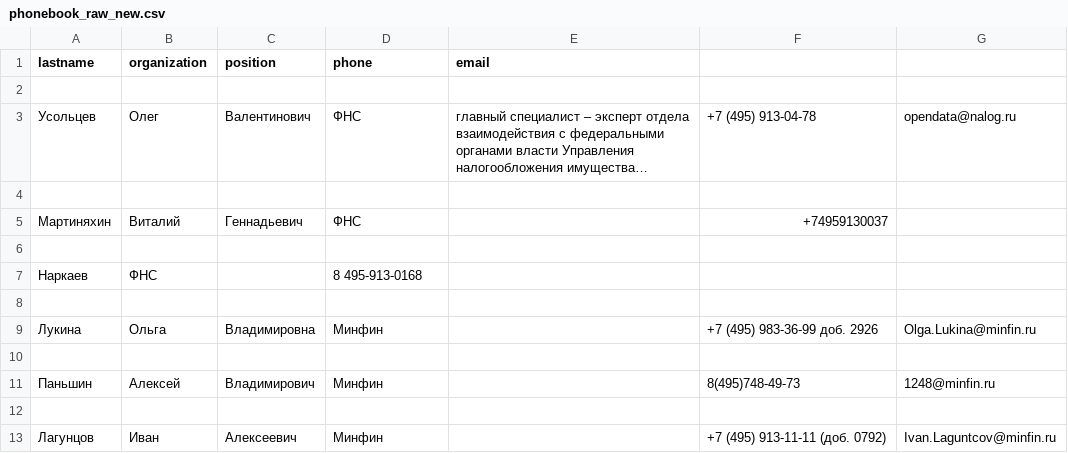
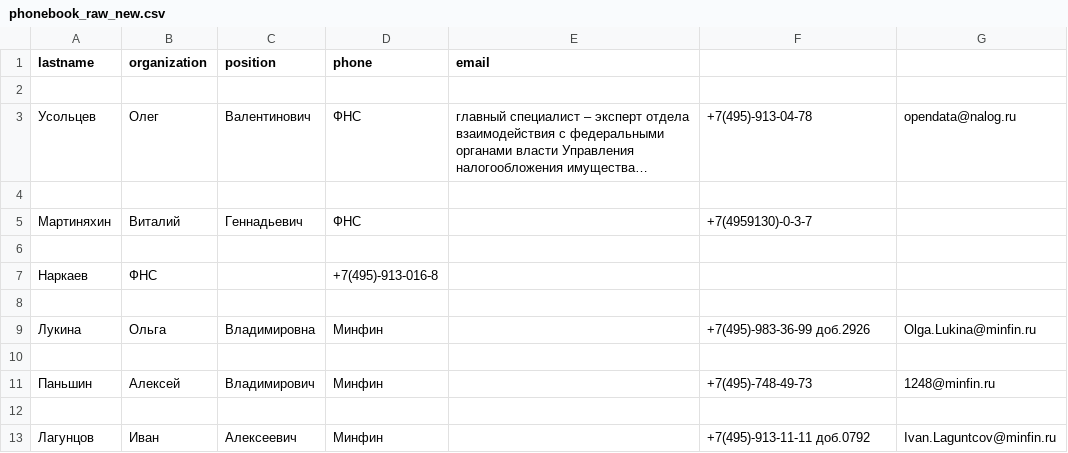
Before and after one commit to kirushka8841/regular, a CSV file: phonebook_raw_new.csv, drawn as a sheet; long unchanged cells end in …; the diff names each change by its address in the sheet, - before the commit and + after, or states it on an @@ line.

```diff
--- a/phonebook_raw_new.csv
+++ b/phonebook_raw_new.csv
-F3: +7 (495) 913-04-78
+F3: +7(495)-913-04-78
-F5: +74959130037
+F5: +7(4959130)-0-3-7
-D7 (phone): 8 495-913-0168
+D7 (phone): +7(495)-913-016-8
-F9: +7 (495) 983-36-99 доб. 2926
+F9: +7(495)-983-36-99 доб.2926
-F11: 8(495)748-49-73
+F11: +7(495)-748-49-73
-F13: +7 (495) 913-11-11 (доб. 0792)
+F13: +7(495)-913-11-11 доб.0792
```
Also changed, not shown: 1 other file.
